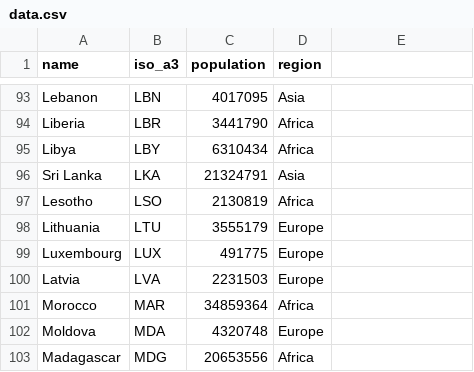
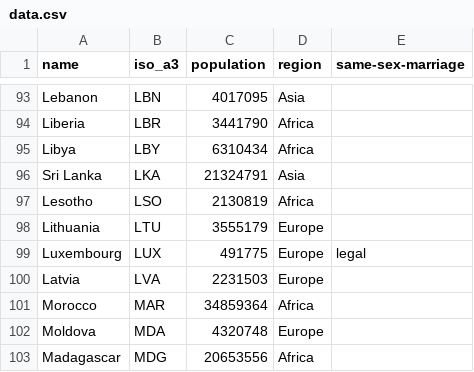
Before and after one commit to ft-interactive/visual-vocabulary, a CSV file: world-choropleth-categorical/data.csv, drawn as a sheet; only a part is shown, gaps mark what is left out; the diff covers the shown part only.

Commit message:
same sex marriage data

```diff
--- a/world-choropleth-categorical/data.csv
+++ b/world-choropleth-categorical/data.csv
@@ -1 +1 @@
-name,iso_a3,population,region
+name,iso_a3,population,region,same-sex-marriage
@@ -98,3 +98,3 @@ name,iso_a3,population,region
 "Lithuania","LTU","3555179","Europe"
-"Luxembourg","LUX","491775","Europe"
+"Luxembourg","LUX","491775","Europe","legal"
 "Latvia","LVA","2231503","Europe"
```
Also changed, not shown: 21 edited cells elsewhere in this file, 1 other file.
